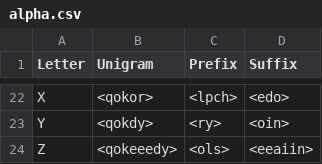
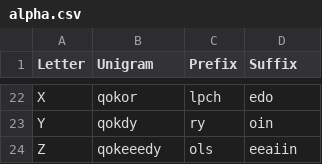
Before and after one commit to dninemfive/gnc, a CSV file: gnc.core/Resources/alpha.csv, drawn as a sheet; only a part is shown, gaps mark what is left out; the diff covers the shown part only; the diff names each change by its address in the sheet, - before the commit and + after, or states it on an @@ line.

Commit message:
refactor: move all tables to Resources and delete now-unused data folder

```diff
--- a/gnc.core/Resources/alpha.csv
+++ b/gnc.core/Resources/alpha.csv
-B22 (Unigram): <qokor>
+B22 (Unigram): qokor
-C22 (Prefix): <lpch>
+C22 (Prefix): lpch
-D22 (Suffix): <edo>
+D22 (Suffix): edo
-B23 (Unigram): <qokdy>
+B23 (Unigram): qokdy
-C23 (Prefix): <ry>
+C23 (Prefix): ry
-D23 (Suffix): <oin>
+D23 (Suffix): oin
-B24 (Unigram): <qokeeedy>
+B24 (Unigram): qokeeedy
-C24 (Prefix): <ols>
+C24 (Prefix): ols
-D24 (Suffix): <eeaiin>
+D24 (Suffix): eeaiin
```
Also changed, not shown: 60 edited cells elsewhere in this file, gnc.core/Resources/beta_1.csv, gnc.core/Resources/beta_2.csv, 10 other files.
